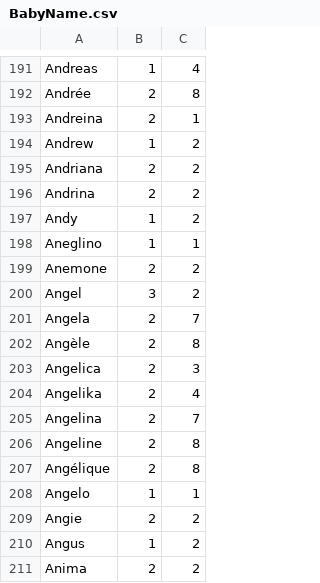
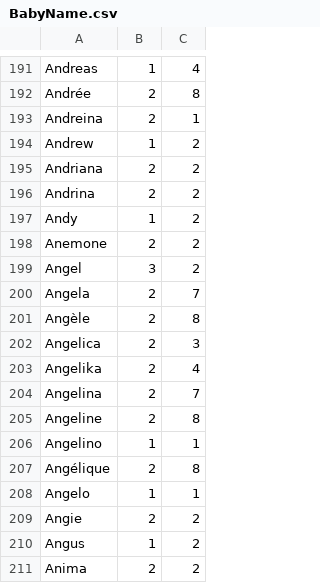
Before and after one commit to massimoksi/BabyName, a CSV file: BabyName/BabyName.csv, drawn as a sheet; only a part is shown, gaps mark what is left out.

```diff
--- a/BabyName/BabyName.csv
+++ b/BabyName/BabyName.csv
@@ -197,3 +197,2 @@ Andrina,2,2
 Andy,1,2
-Aneglino,1,1
 Anemone,2,2
@@ -206,2 +205,3 @@ Angelina,2,7
 Angeline,2,8
+Angelino,1,1
 Angélique,2,8
```
Also changed, not shown: 2 other files.
